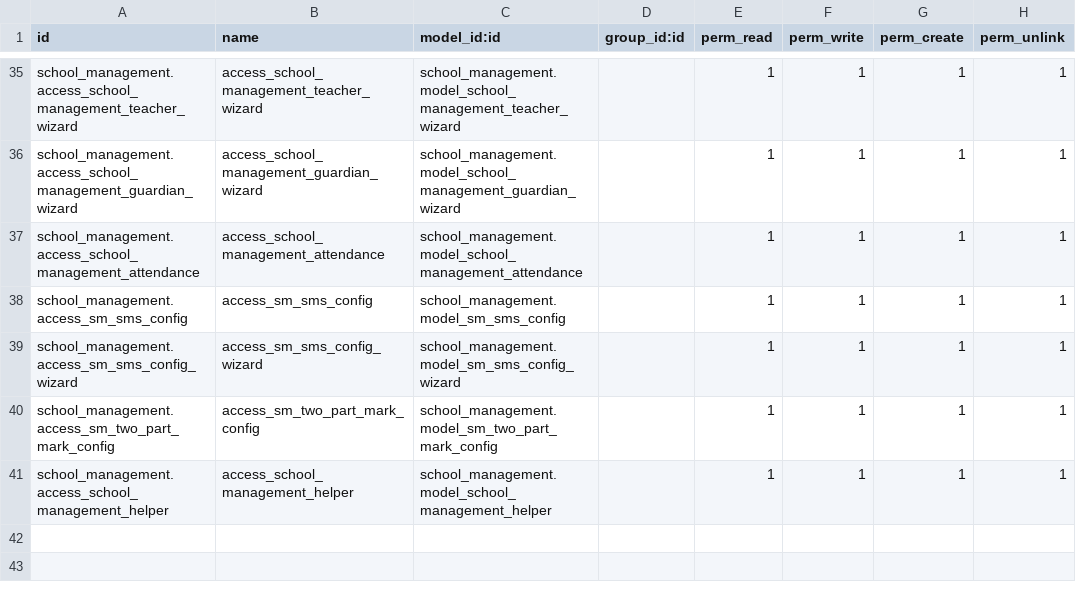
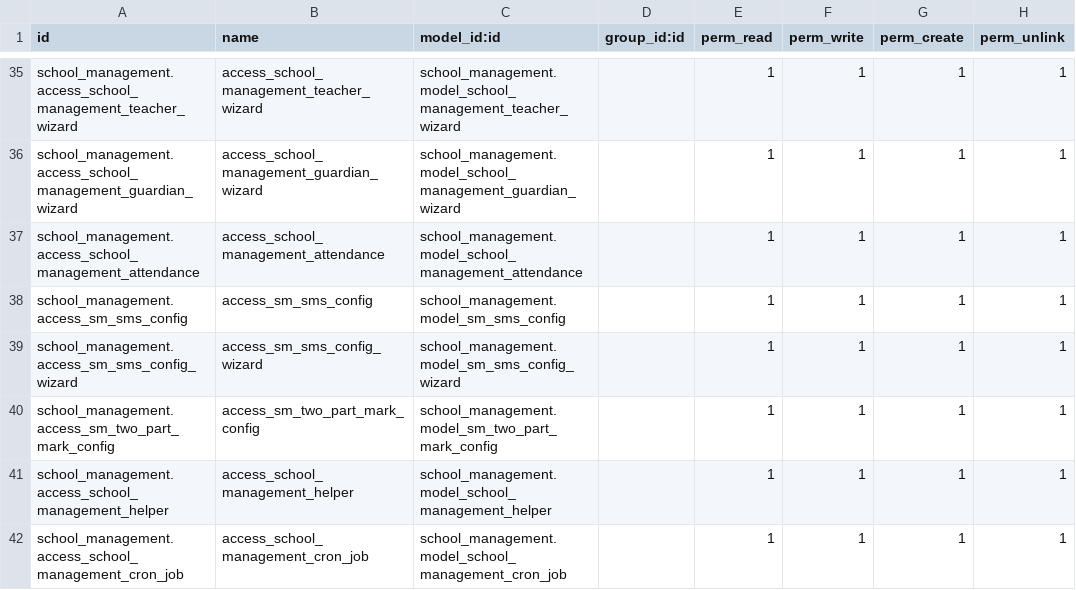
Before and after one commit to sattar-kuet/school_management, a CSV file: security/ir.model.access.csv, drawn as a sheet; only a part is shown, gaps mark what is left out.

```diff
--- a/security/ir.model.access.csv
+++ b/security/ir.model.access.csv
@@ -41 +41,2 @@ school_management.access_sm_two_part_mark_config,access_sm_two_part_mark_config,
 school_management.access_school_management_helper,access_school_management_helper,school_management.model_school_management_helper,,1,1,1,1
+school_management.access_school_management_cron_job,access_school_management_cron_job,school_management.model_school_management_cron_job,,1,1,1,1
```
Also changed, not shown: 4 other files.
